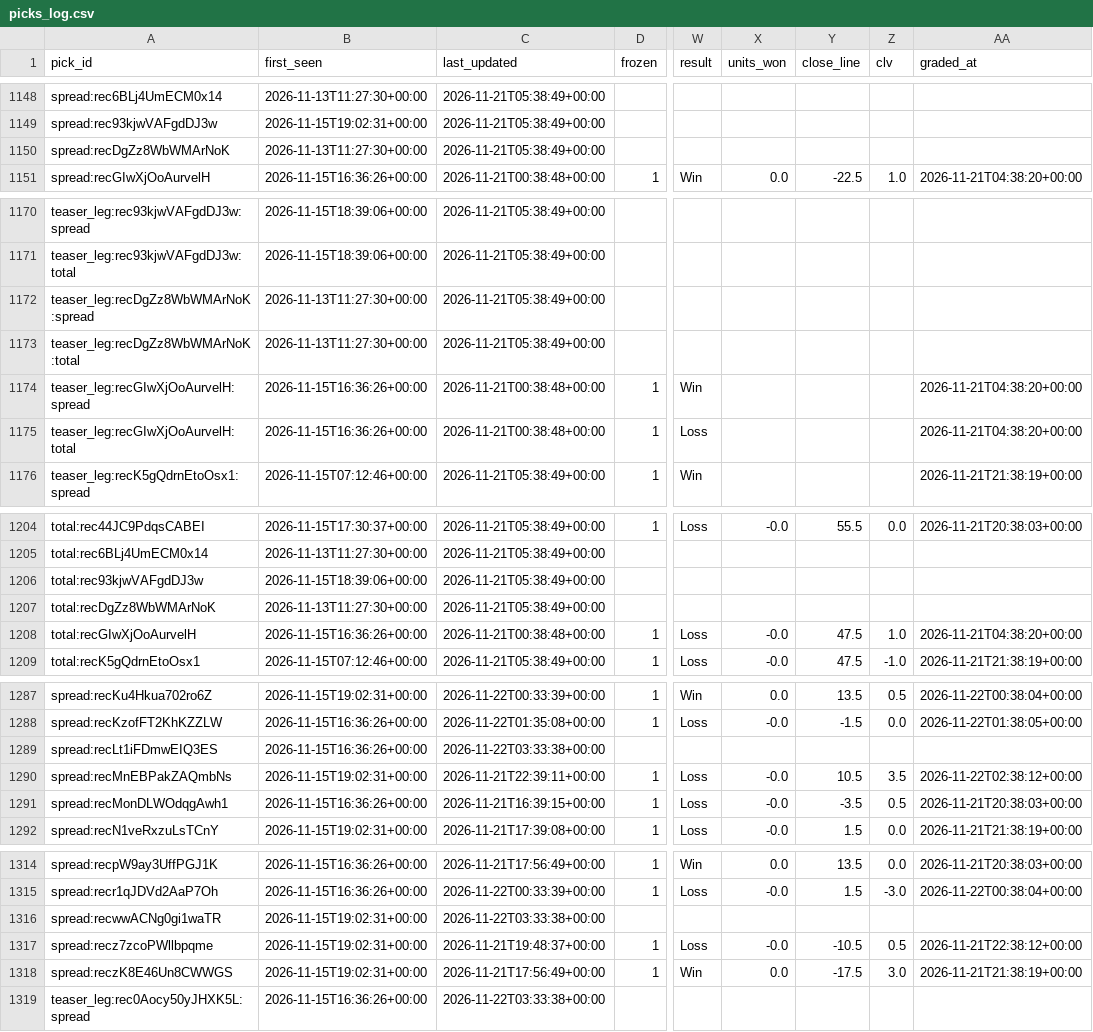
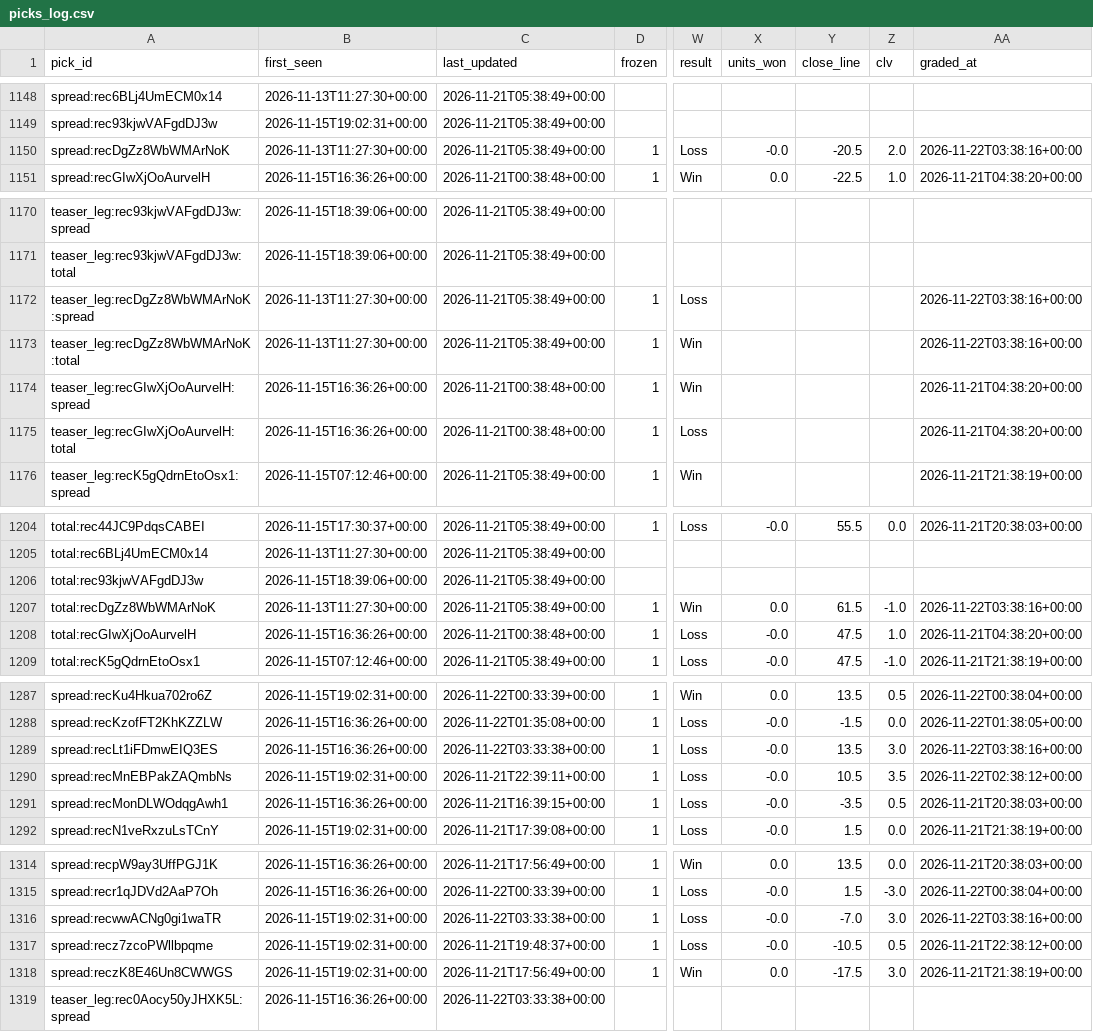
Before and after one commit to Fluff421/custom-claude-skills, a CSV file: signal-desk/intelligence/markets/picks_log.csv, drawn as a sheet; only a part is shown, gaps mark what is left out; the diff covers the shown part only; the diff names each change by its address in the sheet, - before the commit and + after, or states it on an @@ line.

Commit message:
Signal Desk market grades 2026-11-22-0338 (auto)
Co-authored-by: Perplexity <noreply@perplexity.ai>

```diff
--- a/signal-desk/intelligence/markets/picks_log.csv
+++ b/signal-desk/intelligence/markets/picks_log.csv
-D1150 (frozen): (empty)
+D1150 (frozen): 1
-W1150 (result): (empty)
+W1150 (result): Loss
-X1150 (units_won): (empty)
+X1150 (units_won): -0.0
-Y1150 (close_line): (empty)
+Y1150 (close_line): -20.5
-Z1150 (clv): (empty)
+Z1150 (clv): 2.0
-AA1150 (graded_at): (empty)
+AA1150 (graded_at): 2026-11-22T03:38:16+00:00
-D1172:D1173 (frozen): (empty)
+D1172:D1173 (frozen): 1
-W1172 (result): (empty)
+W1172 (result): Loss
-AA1172:AA1173 (graded_at): (empty)
+AA1172:AA1173 (graded_at): 2026-11-22T03:38:16+00:00
-W1173 (result): (empty)
+W1173 (result): Win
-D1207 (frozen): (empty)
+D1207 (frozen): 1
-W1207 (result): (empty)
+W1207 (result): Win
-X1207 (units_won): (empty)
+X1207 (units_won): 0.0
-Y1207 (close_line): (empty)
+Y1207 (close_line): 61.5
-Z1207 (clv): (empty)
+Z1207 (clv): -1.0
-AA1207 (graded_at): (empty)
+AA1207 (graded_at): 2026-11-22T03:38:16+00:00
-D1289 (frozen): (empty)
+D1289 (frozen): 1
-W1289 (result): (empty)
+W1289 (result): Loss
-X1289 (units_won): (empty)
+X1289 (units_won): -0.0
-Y1289 (close_line): (empty)
+Y1289 (close_line): 13.5
-Z1289 (clv): (empty)
+Z1289 (clv): 3.0
-AA1289 (graded_at): (empty)
+AA1289 (graded_at): 2026-11-22T03:38:16+00:00
-D1316 (frozen): (empty)
+D1316 (frozen): 1
-W1316 (result): (empty)
+W1316 (result): Loss
-X1316 (units_won): (empty)
+X1316 (units_won): -0.0
-Y1316 (close_line): (empty)
+Y1316 (close_line): -7.0
-Z1316 (clv): (empty)
+Z1316 (clv): 3.0
-AA1316 (graded_at): (empty)
+AA1316 (graded_at): 2026-11-22T03:38:16+00:00
```
Also changed, not shown: 36 edited cells elsewhere in this file.
